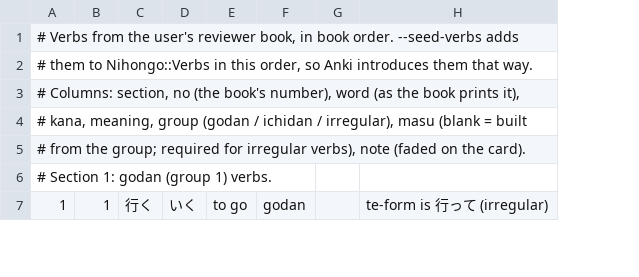
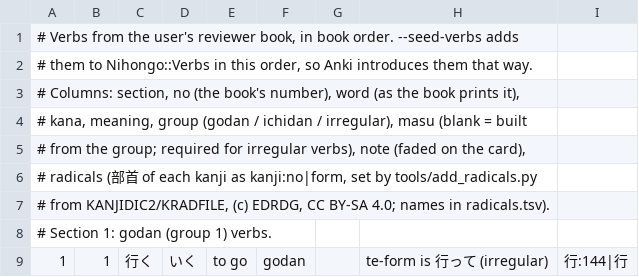
Before and after one commit to u-Shiyuh/notes-to-anki, a TSV file: verbs.tsv, drawn as a sheet; only a part is shown; the diff names each change by its address in the sheet, - before the commit and + after, or states it on an @@ line.

```diff
--- a/verbs.tsv
+++ b/verbs.tsv
+column I, row 9: 行:144|行
-A5: …on the card).
+A5: …on the card),
+row 6: # radicals (部首 of each kanji as kanji:no|form, set by tools/add_radicals.py
+row 7: # from KANJIDIC2/KRADFILE, (c) EDRDG, CC BY-SA 4.0; names in radicals.tsv).
```
Also changed, not shown: 3 other files.
